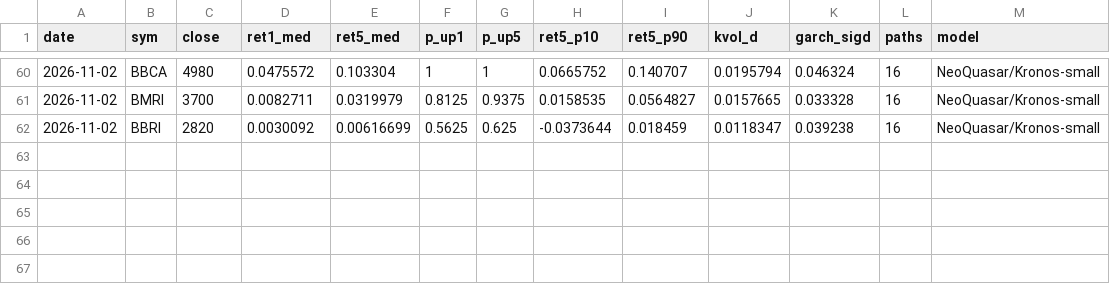
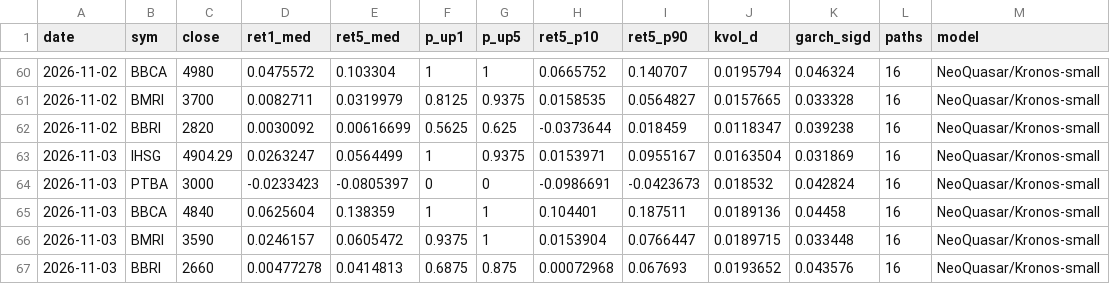
Before and after one commit to benchandra/idx-trend-bot, a CSV file: docs/data/kronos_log.csv, drawn as a sheet; only a part is shown, gaps mark what is left out; the diff names each change by its address in the sheet, - before the commit and + after, or states it on an @@ line.

```diff
--- a/docs/data/kronos_log.csv
+++ b/docs/data/kronos_log.csv
+row 63: 2026-11-03 | IHSG | 4904.29 | 0.0263247 | 0.0564499 | 1 | 0.9375 | 0.0153971 | 0.0955167 | 0.0163504 | 0.031869 | 16 | NeoQuasar/Kronos-small
+row 64: 2026-11-03 | PTBA | 3000 | -0.0233423 | -0.0805397 | 0 | 0 | -0.0986691 | -0.0423673 | 0.018532 | 0.042824 | 16 | NeoQuasar/Kronos-small
+row 65: 2026-11-03 | BBCA | 4840 | 0.0625604 | 0.138359 | 1 | 1 | 0.104401 | 0.187511 | 0.0189136 | 0.04458 | 16 | NeoQuasar/Kronos-small
+row 66: 2026-11-03 | BMRI | 3590 | 0.0246157 | 0.0605472 | 0.9375 | 1 | 0.0153904 | 0.0766447 | 0.0189715 | 0.033448 | 16 | NeoQuasar/Kronos-small
+row 67: 2026-11-03 | BBRI | 2660 | 0.00477278 | 0.0414813 | 0.6875 | 0.875 | 0.00072968 | 0.067693 | 0.0193652 | 0.043576 | 16 | NeoQuasar/Kronos-small
```
Also changed, not shown: docs/data/committee_log.csv, docs/data/sentiment_log.csv, 7 other files.
